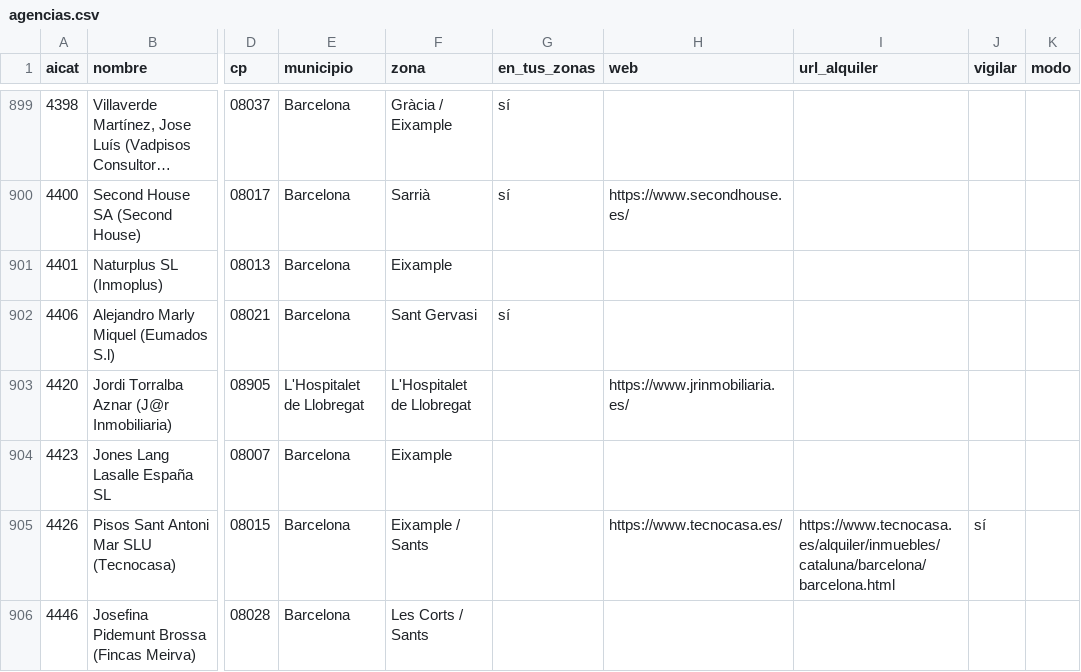
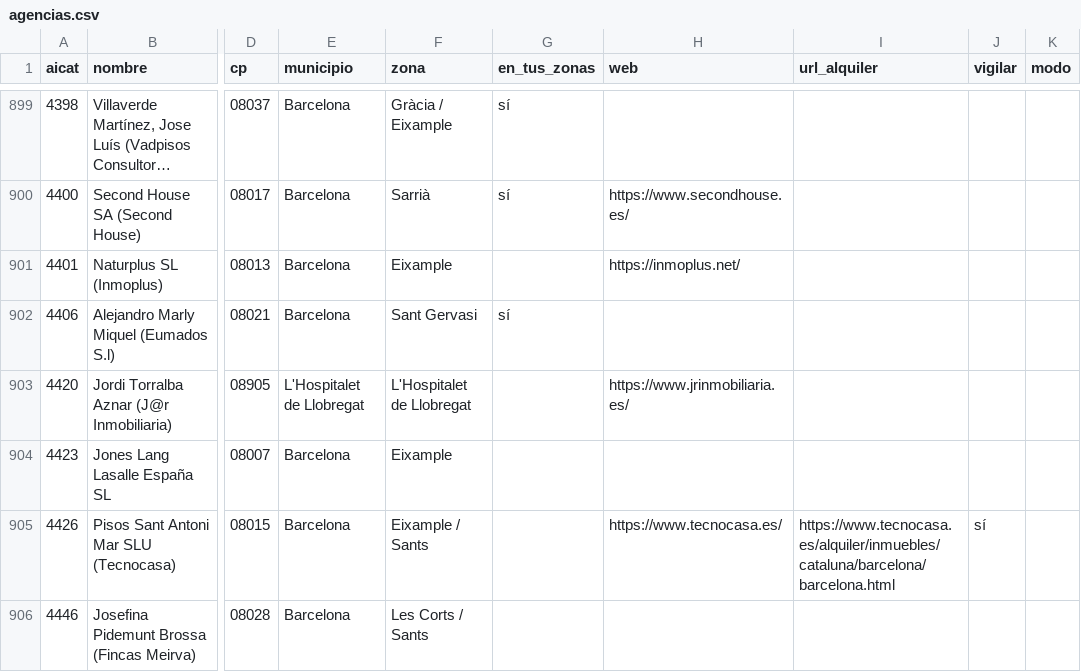
Before and after one commit to MarinaSallent/rastreador-pisos, a CSV file: agencias.csv, drawn as a sheet; only a part is shown, gaps mark what is left out; long unchanged cells end in …; the diff names each change by its address in the sheet, - before the commit and + after, or states it on an @@ line.

```diff
--- a/agencias.csv
+++ b/agencias.csv
-H901 (web): (empty)
+H901 (web): https://inmoplus.net/
```
Also changed, not shown: 1 other file.
